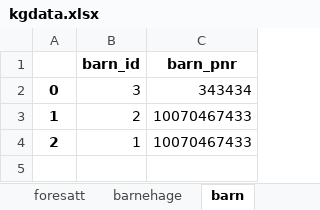
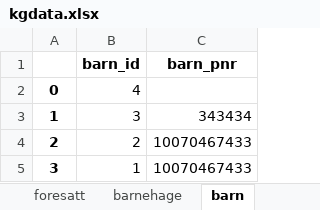
Before and after one commit to Gorilla-Mode/Oblig5-G3B, an Excel workbook: barnehage/kgdata.xlsx, sheet barn, drawn as a sheet; values as stored, in another font and other column widths than the file's, no borders; the diff names each change by its address in the sheet, - before the commit and + after, or states it on an @@ line.

```diff
--- a/barnehage/kgdata.xlsx (sheet barn)
+++ b/barnehage/kgdata.xlsx (sheet barn)
-B2 (barn_id): 3
+B2 (barn_id): 4
-C2 (barn_pnr): 343434
+C2 (barn_pnr): (empty)
-B3 (barn_id): 2
+B3 (barn_id): 3
-C3 (barn_pnr): 10070467433
+C3 (barn_pnr): 343434
-B4 (barn_id): 1
+B4 (barn_id): 2
+row 5: 3 | 1 | 10070467433
```
Also changed, not shown: sheet soknad, sheet foresatt, 1 other file.
